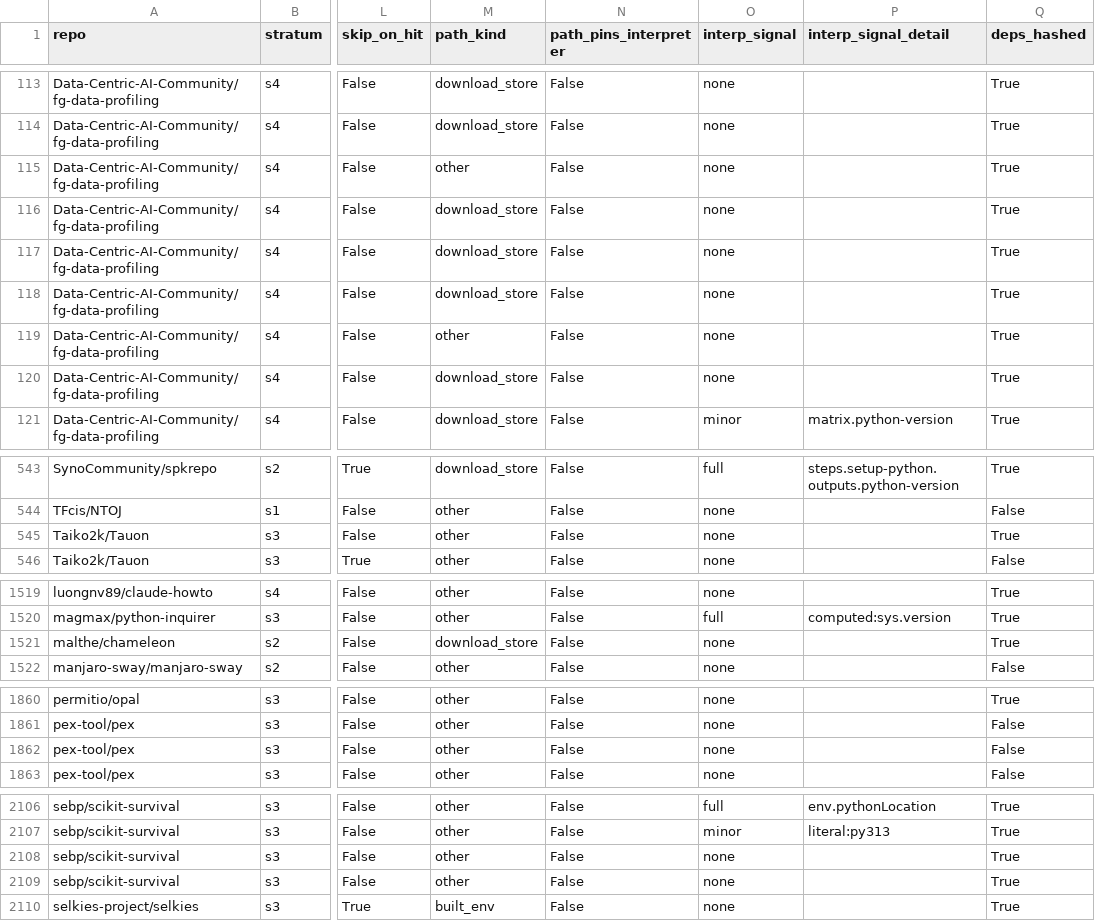
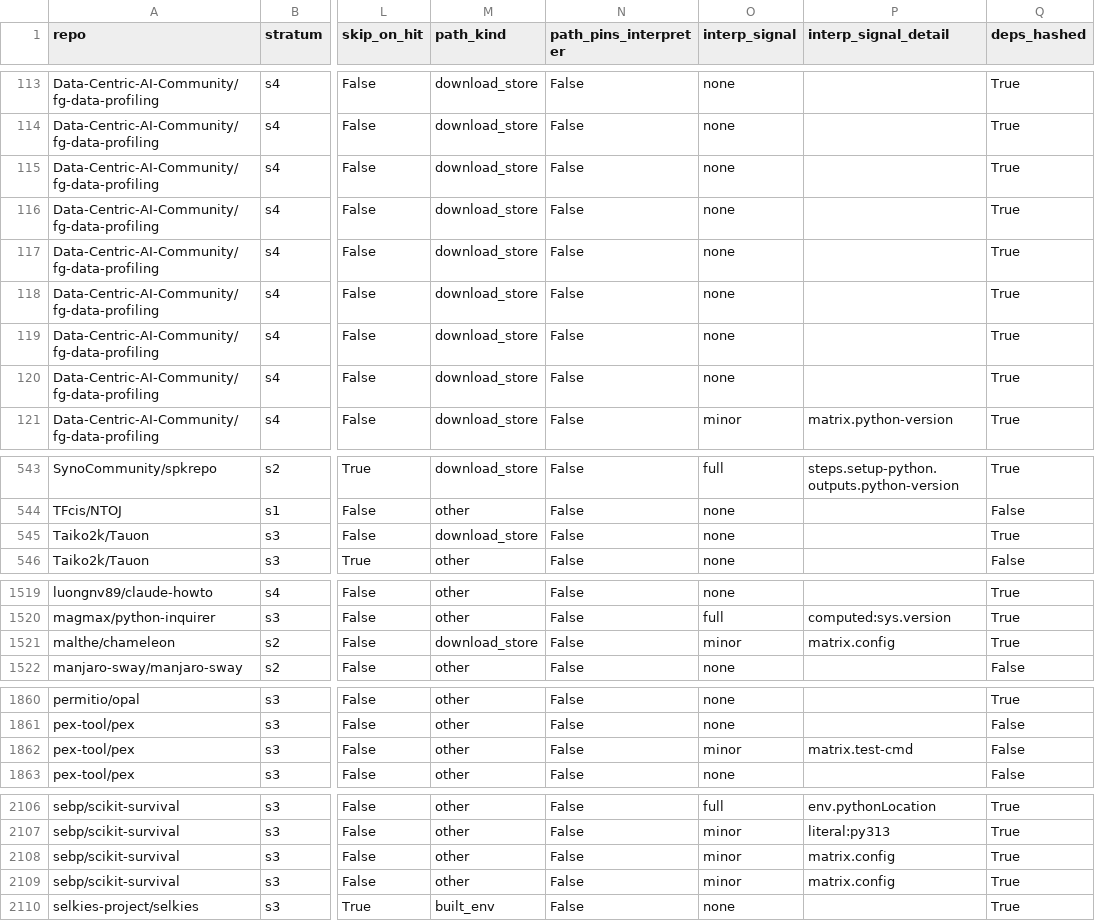
Before and after one commit to mark124/cache-key-soundness, a CSV file: results/cache_steps.csv, drawn as a sheet; only a part is shown, gaps mark what is left out; the diff covers the shown part only; the diff names each change by its address in the sheet, - before the commit and + after, or states it on an @@ line.

Commit message:
Classifier: python-version tokens in matrix values; macOS pip cache

```diff
--- a/results/cache_steps.csv
+++ b/results/cache_steps.csv
-M115 (path_kind): other
+M115 (path_kind): download_store
-M119 (path_kind): other
+M119 (path_kind): download_store
-M545 (path_kind): other
+M545 (path_kind): download_store
-O1521 (interp_signal): none
+O1521 (interp_signal): minor
-P1521 (interp_signal_detail): (empty)
+P1521 (interp_signal_detail): matrix.config
-O1862 (interp_signal): none
+O1862 (interp_signal): minor
-P1862 (interp_signal_detail): (empty)
+P1862 (interp_signal_detail): matrix.test-cmd
-O2108:O2109 (interp_signal): none
+O2108:O2109 (interp_signal): minor
-P2108:P2109 (interp_signal_detail): (empty)
+P2108:P2109 (interp_signal_detail): matrix.config
```
Also changed, not shown: 5 edited cells elsewhere in this file, 4 other files.
